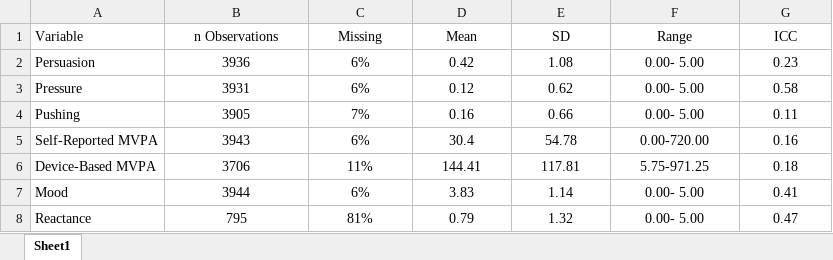
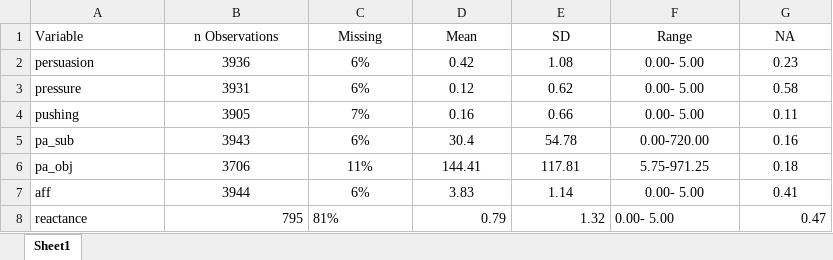
Before and after one commit to Pascal-Kueng/02TimeAndTiesControl, an Excel workbook: Output/DescriptivesMain.xlsx, sheet Sheet1, drawn as a sheet; values as stored, in another font and other column widths than the file's, no borders; the diff names each change by its address in the sheet, - before the commit and + after, or states it on an @@ line.

```diff
--- a/Output/DescriptivesMain.xlsx (sheet Sheet1)
+++ b/Output/DescriptivesMain.xlsx (sheet Sheet1)
-G1: ICC
+G1: NA
-A2 (Variable): Persuasion
+A2 (Variable): persuasion
-A3 (Variable): Pressure
+A3 (Variable): pressure
-A4 (Variable): Pushing
+A4 (Variable): pushing
-A5 (Variable): Self-Reported MVPA
+A5 (Variable): pa_sub
-A6 (Variable): Device-Based MVPA
+A6 (Variable): pa_obj
-A7 (Variable): Mood
+A7 (Variable): aff
-A8 (Variable): Reactance
+A8 (Variable): reactance
-B8 alignment: center
+B8 alignment: right
-C8 alignment: center
+C8 alignment: left
-D8:E8 alignment: center
+D8:E8 alignment: right
-F8 alignment: center
+F8 alignment: left
-G8 alignment: center
+G8 alignment: right
```
Also changed, not shown: Output/AllModels_final_with_plan_12000.xlsx, Output/AllModels_final_with_plan_and_barriers12000.xlsx, 23 other files.
